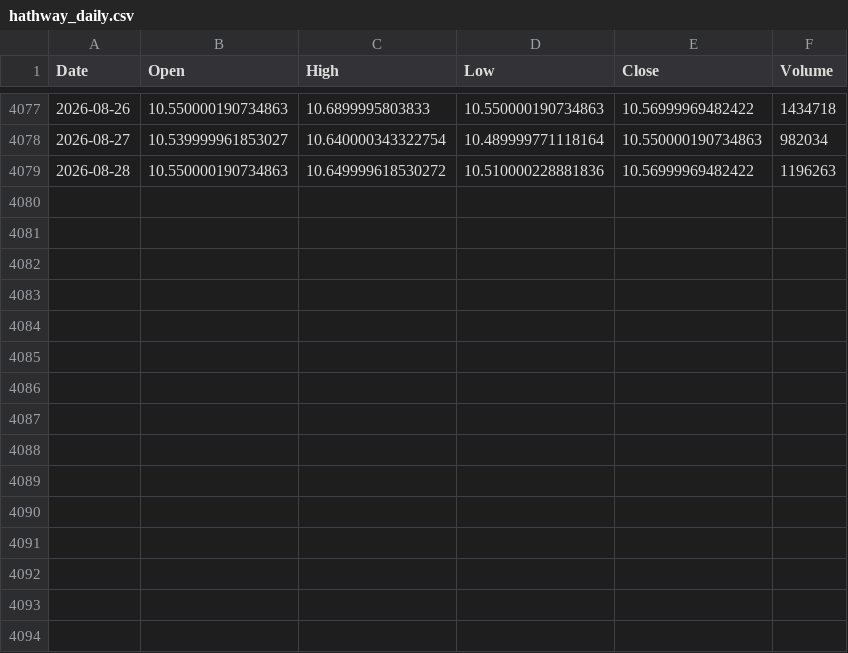
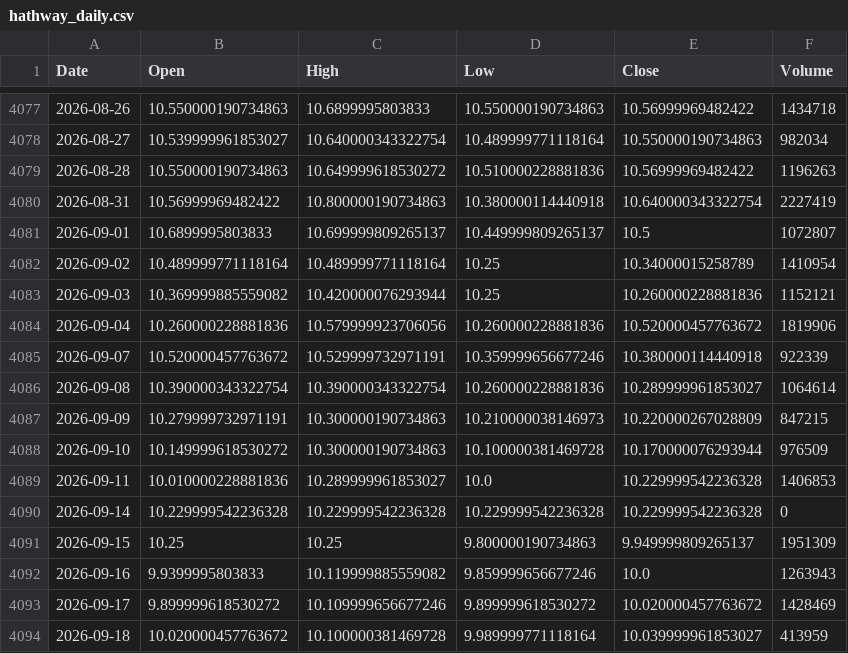
Before and after one commit to san-work-ravionics/riia-jun-release-prod, a CSV file: data/input/HATHWAY/hathway_daily.csv, drawn as a sheet; only a part is shown, gaps mark what is left out; the diff names each change by its address in the sheet, - before the commit and + after, or states it on an @@ line.

```diff
--- a/data/input/HATHWAY/hathway_daily.csv
+++ b/data/input/HATHWAY/hathway_daily.csv
+row 4080: 2026-08-31 | 10.56999969482422 | 10.800000190734863 | 10.380000114440918 | 10.640000343322754 | 2227419
+row 4081: 2026-09-01 | 10.6899995803833 | 10.699999809265137 | 10.449999809265137 | 10.5 | 1072807
+row 4082: 2026-09-02 | 10.489999771118164 | 10.489999771118164 | 10.25 | 10.34000015258789 | 1410954
+row 4083: 2026-09-03 | 10.369999885559082 | 10.420000076293944 | 10.25 | 10.260000228881836 | 1152121
+row 4084: 2026-09-04 | 10.260000228881836 | 10.579999923706056 | 10.260000228881836 | 10.520000457763672 | 1819906
+row 4085: 2026-09-07 | 10.520000457763672 | 10.529999732971191 | 10.359999656677246 | 10.380000114440918 | 922339
+row 4086: 2026-09-08 | 10.390000343322754 | 10.390000343322754 | 10.260000228881836 | 10.289999961853027 | 1064614
+row 4087: 2026-09-09 | 10.279999732971191 | 10.300000190734863 | 10.210000038146973 | 10.220000267028809 | 847215
+row 4088: 2026-09-10 | 10.149999618530272 | 10.300000190734863 | 10.100000381469728 | 10.170000076293944 | 976509
+row 4089: 2026-09-11 | 10.010000228881836 | 10.289999961853027 | 10.0 | 10.229999542236328 | 1406853
+row 4090: 2026-09-14 | 10.229999542236328 | 10.229999542236328 | 10.229999542236328 | 10.229999542236328 | 0
+row 4091: 2026-09-15 | 10.25 | 10.25 | 9.800000190734863 | 9.949999809265137 | 1951309
+row 4092: 2026-09-16 | 9.9399995803833 | 10.119999885559082 | 9.859999656677246 | 10.0 | 1263943
+row 4093: 2026-09-17 | 9.899999618530272 | 10.109999656677246 | 9.899999618530272 | 10.020000457763672 | 1428469
+row 4094: 2026-09-18 | 10.020000457763672 | 10.100000381469728 | 9.989999771118164 | 10.039999961853027 | 413959
```
Also changed, not shown: data/input/AEX/aex_daily.csv, data/input/NVIDIA/nvidia_daily.csv, 37 other files.
